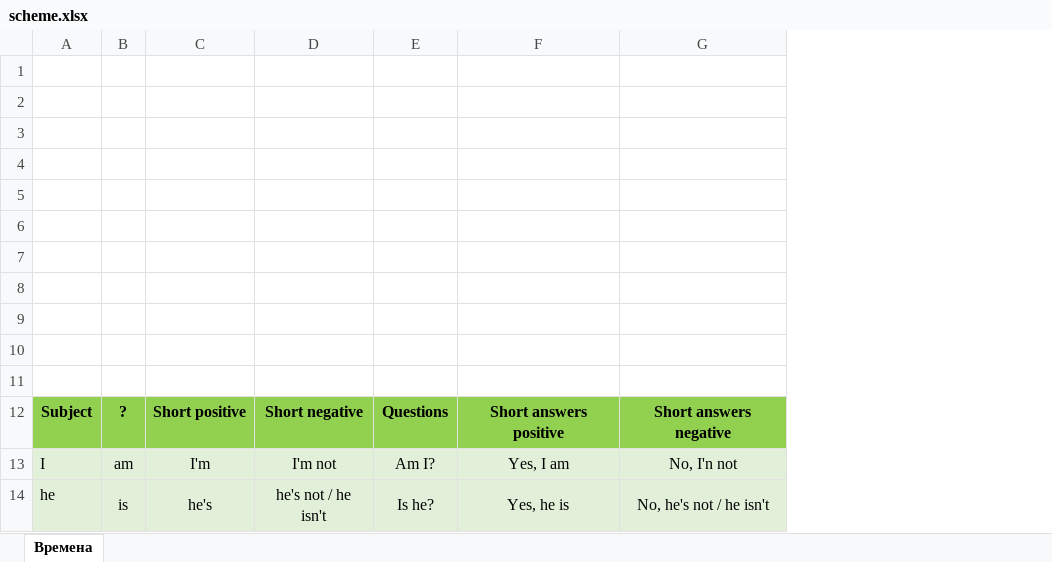
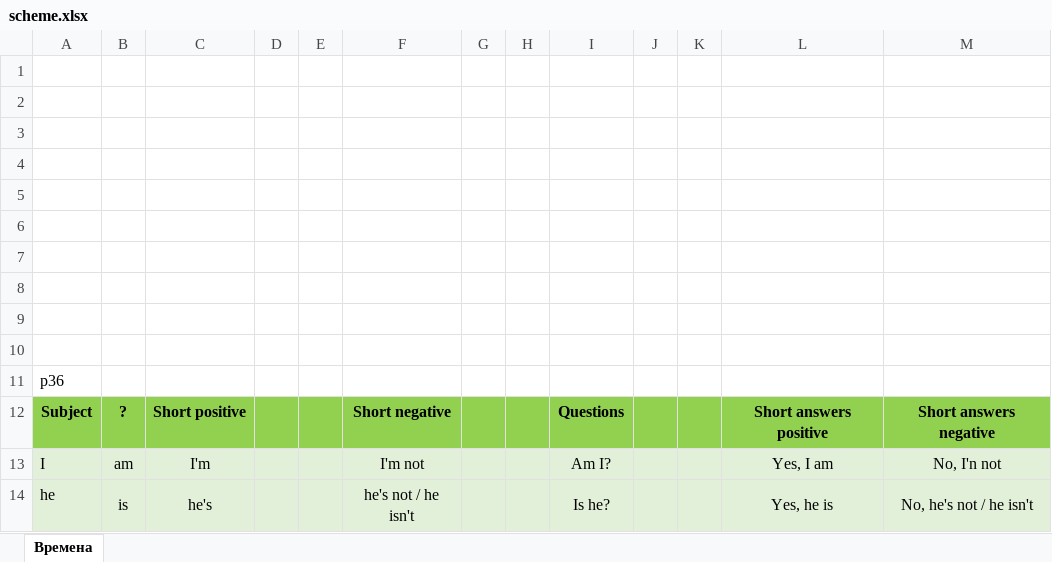
Before and after one commit to skolznev/LearnEnglish, an Excel workbook: scheme.xlsx, sheet Времена, drawn as a sheet; only a part is shown; values as stored, in another font and other column widths than the file's, no borders; charts and pictures not drawn; the diff covers the shown part only; the diff names each change by its address in the sheet, - before the commit and + after, or states it on an @@ line.

```diff
--- a/scheme.xlsx (sheet Времена)
+++ b/scheme.xlsx (sheet Времена)
+column D, empty
+column E, empty
+column G, empty
+column H, empty
+column J, empty
+column K, empty
-A11: (empty)
+A11: p36
```
Also changed, not shown: 29 added rows, 1 edited cell, cell formats and merged cells elsewhere in this sheet, charts or pictures, 3 other files.
